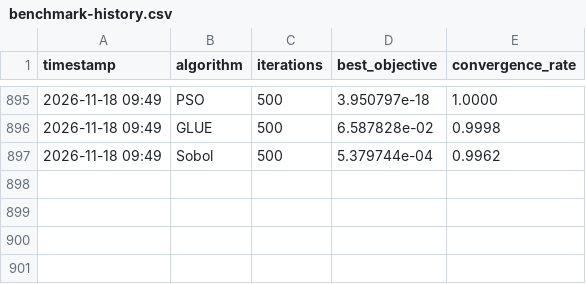
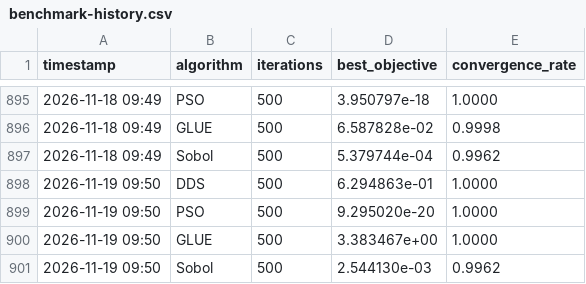
Before and after one commit to rushmarshall/PySWATPlus, a CSV file: docs/benchmark-history.csv, drawn as a sheet; only a part is shown, gaps mark what is left out; the diff names each change by its address in the sheet, - before the commit and + after, or states it on an @@ line.

```diff
--- a/docs/benchmark-history.csv
+++ b/docs/benchmark-history.csv
+row 898: 2026-11-19 09:50 | DDS | 500 | 6.294863e-01 | 1.0000
+row 899: 2026-11-19 09:50 | PSO | 500 | 9.295020e-20 | 1.0000
+row 900: 2026-11-19 09:50 | GLUE | 500 | 3.383467e+00 | 1.0000
+row 901: 2026-11-19 09:50 | Sobol | 500 | 2.544130e-03 | 0.9962
```
Also changed, not shown: 2 other files.
